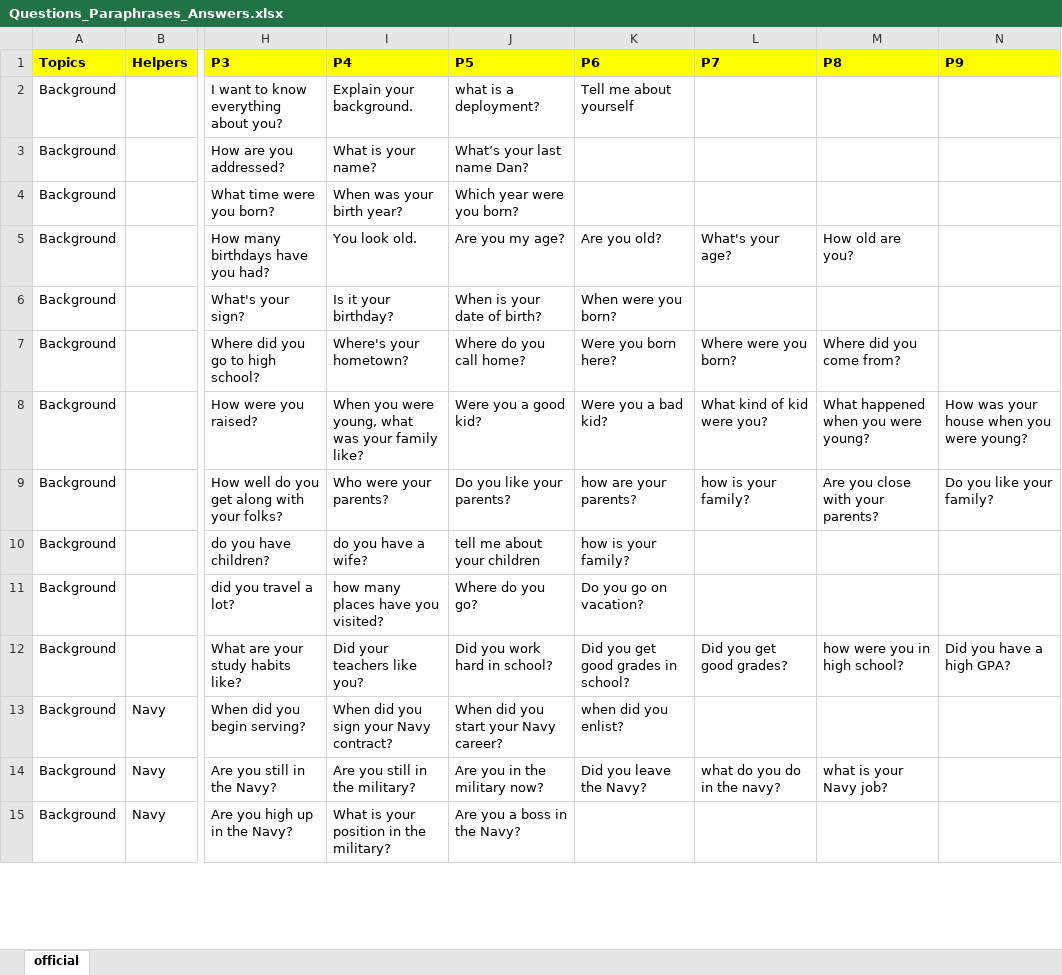
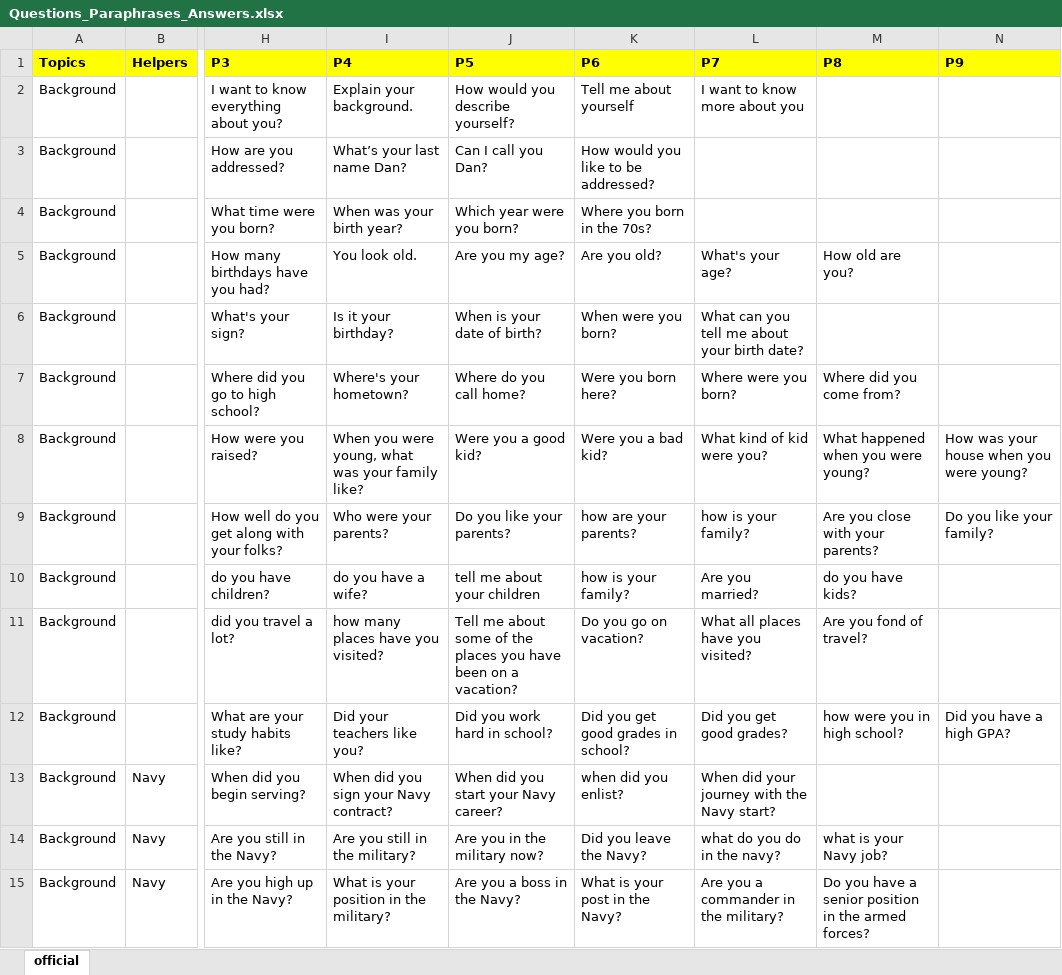
Before and after one commit to ICTLearningSciences/org-pal3-mentorpal, an Excel workbook: mentors/dan/data/Questions_Paraphrases_Answers.xlsx, sheet official, drawn as a sheet; only a part is shown, gaps mark what is left out; values as stored, in another font and other column widths than the file's, no borders; charts and pictures not drawn; the diff covers the shown part only; the diff names each change by its address in the sheet, - before the commit and + after, or states it on an @@ line.

```diff
--- a/mentors/dan/data/Questions_Paraphrases_Answers.xlsx (sheet official)
+++ b/mentors/dan/data/Questions_Paraphrases_Answers.xlsx (sheet official)
-J2 (P5): what is a deployment?
+J2 (P5): How would you describe yourself?
-L2 (P7): (empty)
+L2 (P7): I want to know more about you
-I3 (P4): What is your name?
+I3 (P4): What’s your last name Dan?
-J3 (P5): What’s your last name Dan?
+J3 (P5): Can I call you Dan?
-K3 (P6): (empty)
+K3 (P6): How would you like to be addressed?
-K4 (P6): (empty)
+K4 (P6): Where you born in the 70s?
-L6 (P7): (empty)
+L6 (P7): What can you tell me about your birth date?
-L10 (P7): (empty)
+L10 (P7): Are you married?
-M10 (P8): (empty)
+M10 (P8): do you have kids?
-J11 (P5): Where do you go?
+J11 (P5): Tell me about some of the places you have been on a vacation?
-L11 (P7): (empty)
+L11 (P7): What all places have you visited?
-M11 (P8): (empty)
+M11 (P8): Are you fond of travel?
-L13 (P7): (empty)
+L13 (P7): When did your journey with the Navy start?
-K15 (P6): (empty)
+K15 (P6): What is your post in the Navy?
-L15 (P7): (empty)
+L15 (P7): Are you a commander in the military?
-M15 (P8): (empty)
+M15 (P8): Do you have a senior position in the armed forces?
```
Also changed, not shown: 179 edited cells elsewhere in this sheet, charts or pictures, mentors/dan/data/NPCEditor_data.xlsx, mentors/dan/data/Prompts_Utterances.xlsx, 45 other files.
